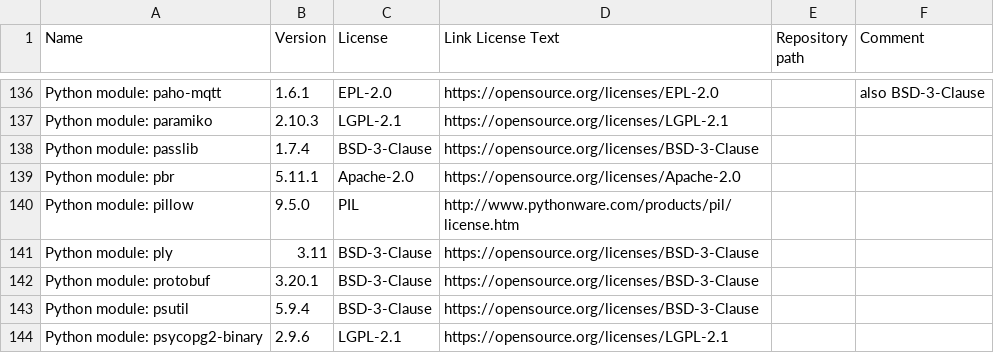
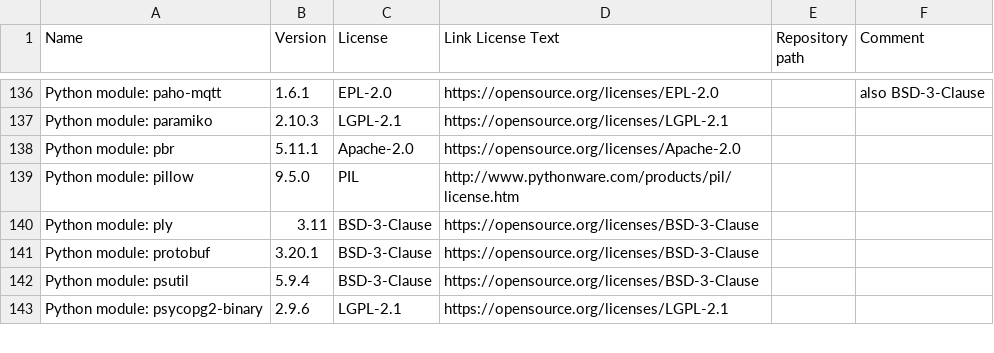
Before and after one commit to Checkmk/checkmk, a CSV file: omd/Licenses.csv, drawn as a sheet; only a part is shown, gaps mark what is left out; the diff names each change by its address in the sheet, - before the commit and + after, or states it on an @@ line.

Commit message:
Replace passlib with bcrypt
- Replaced passlib with bcrypt
- Removed all references to passlib

Change-Id: If27738f7b04218e807bf436251ab9e7b38724801

```diff
--- a/omd/Licenses.csv
+++ b/omd/Licenses.csv
-row 138: Python module: passlib | 1.7.4 | BSD-3-Clause | https://opensource.org/licenses/BSD-3-Clause
```
Also changed, not shown: 9 other files.
